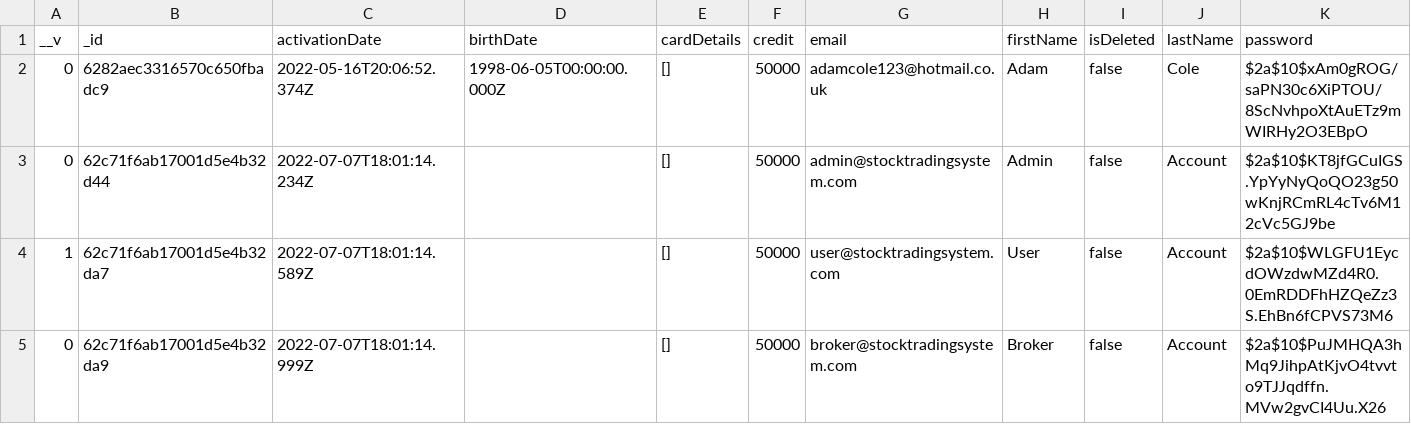
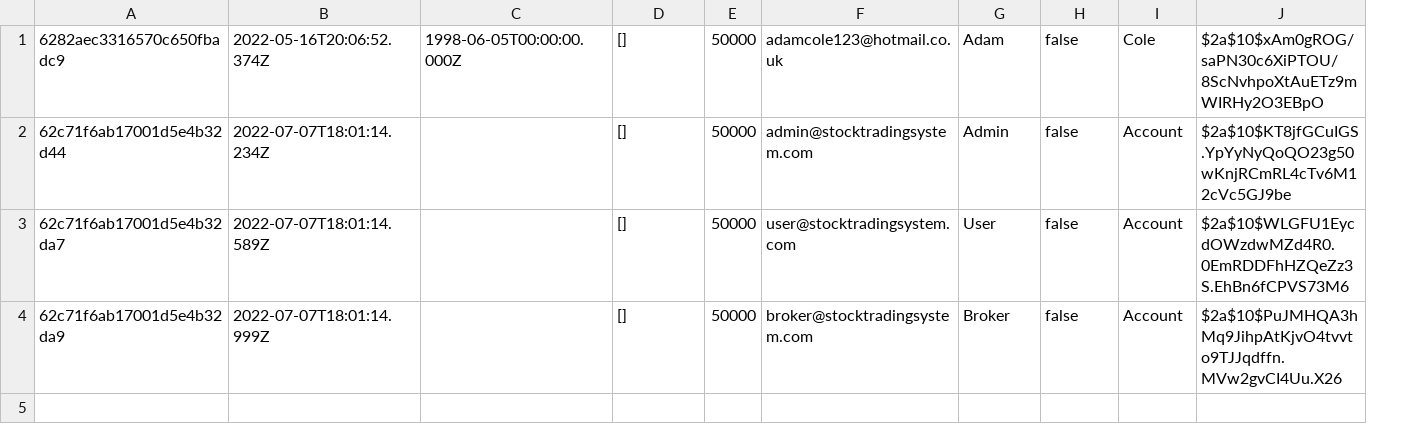
Before and after one commit to adamcole123/stock-trading-system, a CSV file: backend/artillery/users.csv, drawn as a sheet; only a part is shown; removed rows and columns are numbered as before the commit, all else as after; rows hold the shown columns only; the diff names each change by its address in the sheet, - before the commit and + after, or states it on an @@ line.

```diff
--- a/backend/artillery/users.csv
+++ b/backend/artillery/users.csv
-column A, rows 2-5: 0 | 0 | 1 | 0
-row 1: __v | _id | activationDate | birthDate | cardDetails | credit | email | firstName | isDeleted | lastName | password
```
Also changed, not shown: backend/artillery/newUsers.csv, 20 other files.
